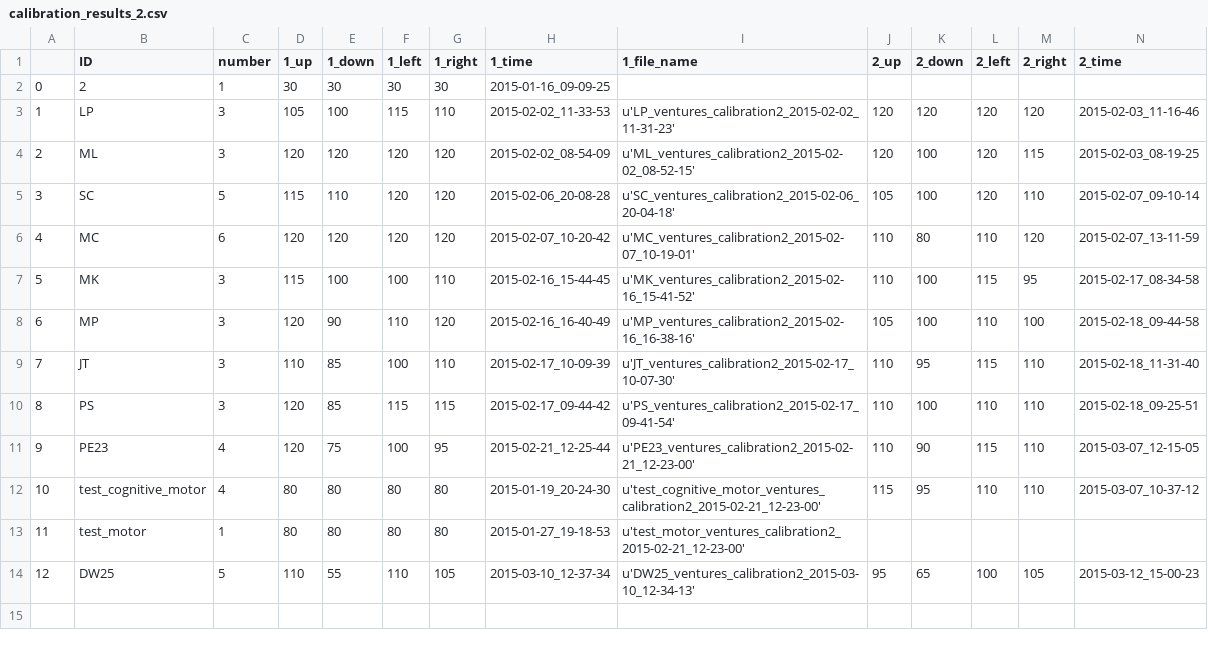
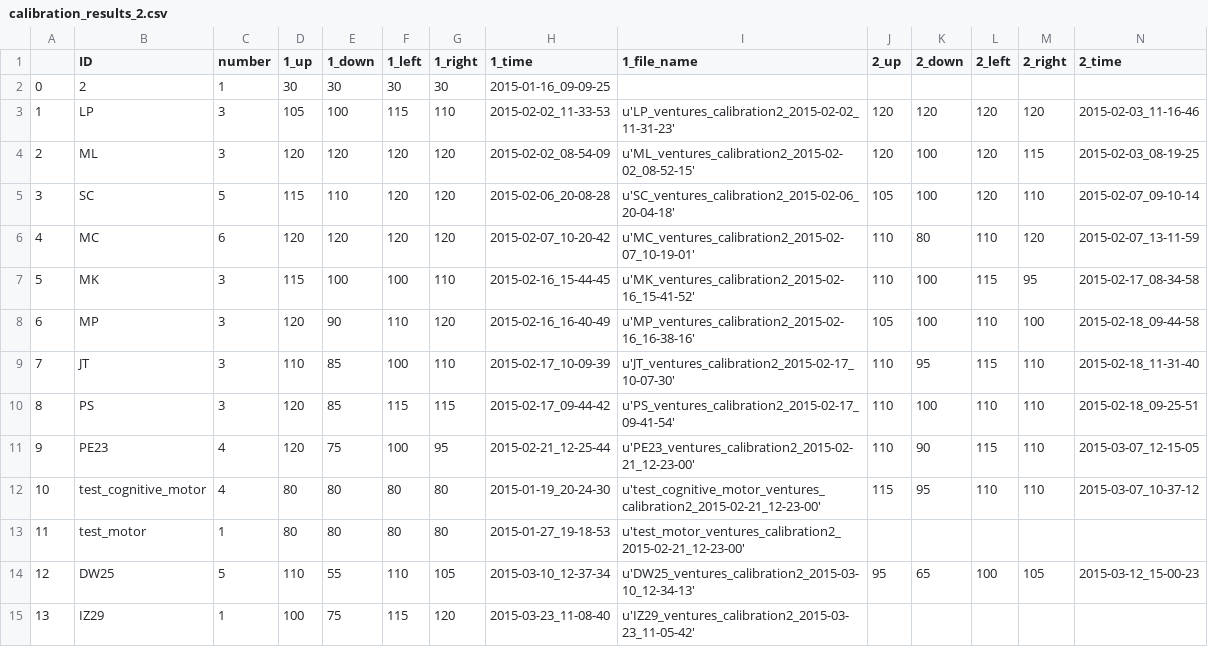
Before and after one commit to BrainTech/openbci, a CSV file: exps/ventures/data/calibration_results_2.csv, drawn as a sheet; only a part is shown; rows hold the shown columns only; the diff names each change by its address in the sheet, - before the commit and + after, or states it on an @@ line.

```diff
--- a/exps/ventures/data/calibration_results_2.csv
+++ b/exps/ventures/data/calibration_results_2.csv
+row 15: 13 | IZ29 | 1 | 100 | 75 | 115 | 120 | 2015-03-23_11-08-40 | u'IZ29_ventures_calibration2_2015-03-23_11-05-42'
```
Also changed, not shown: exps/ventures/data/baseline_results.csv, exps/ventures/data/calibration_results.csv.
